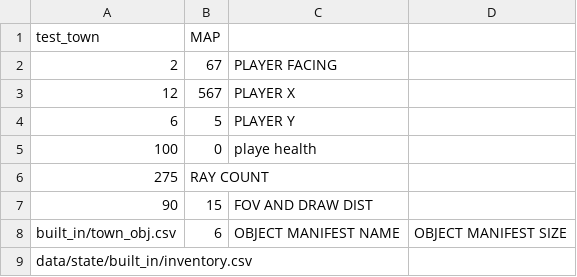
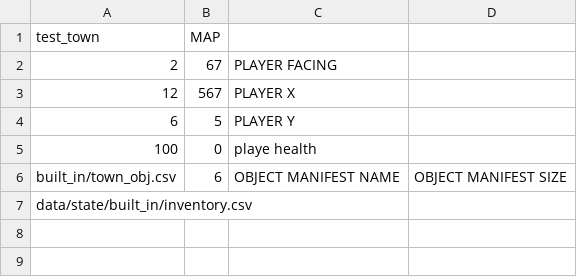
Before and after one commit to sDiamond123/pyCast, a CSV file: data/state/built_in/town.csv, drawn as a sheet; the diff names each change by its address in the sheet, - before the commit and + after, or states it on an @@ line.

```diff
--- a/data/state/built_in/town.csv
+++ b/data/state/built_in/town.csv
-row 6: 275 | RAY COUNT
-row 7: 90 | 15 | FOV AND DRAW DIST
```
Also changed, not shown: 3 other files.
